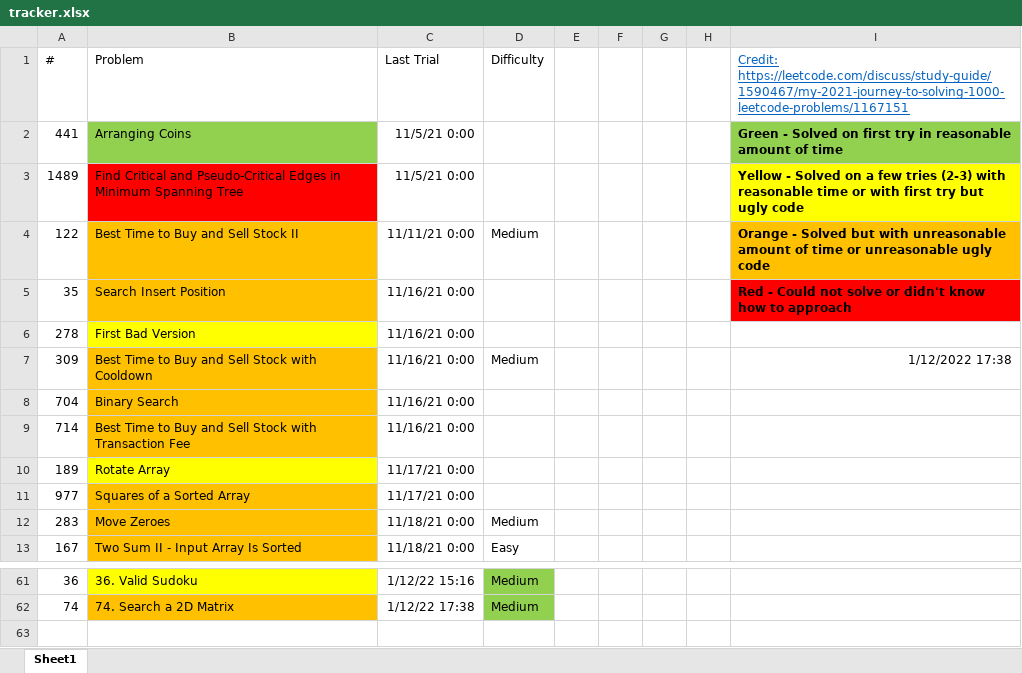
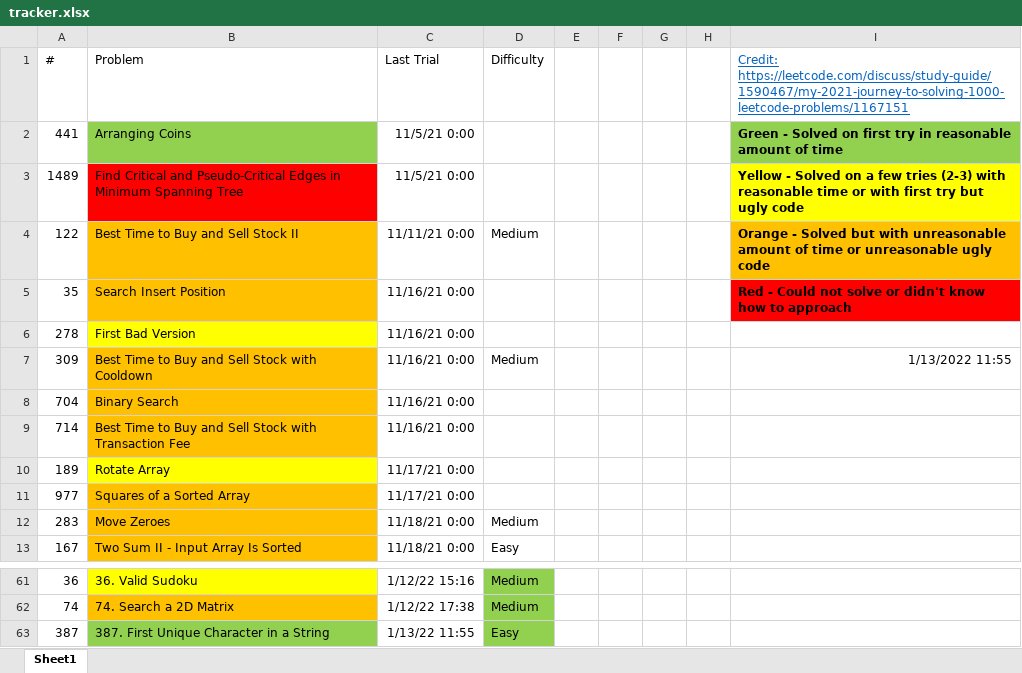
Before and after one commit to tinutmap/leetcode.com, an Excel workbook: tracker.xlsx, sheet Sheet1, drawn as a sheet; only a part is shown, gaps mark what is left out; values as stored, in another font and other column widths than the file's, no borders; conditional formats not drawn; the diff names each change by its address in the sheet, - before the commit and + after, or states it on an @@ line.

```diff
--- a/tracker.xlsx (sheet Sheet1)
+++ b/tracker.xlsx (sheet Sheet1)
-I7: 1/12/2022 17:38
+I7: 1/13/2022 11:55
+row 63: 387 | 387. First Unique Character in a String | 1/13/22 11:55 | Easy
```
Also changed, not shown: 3 other files.
